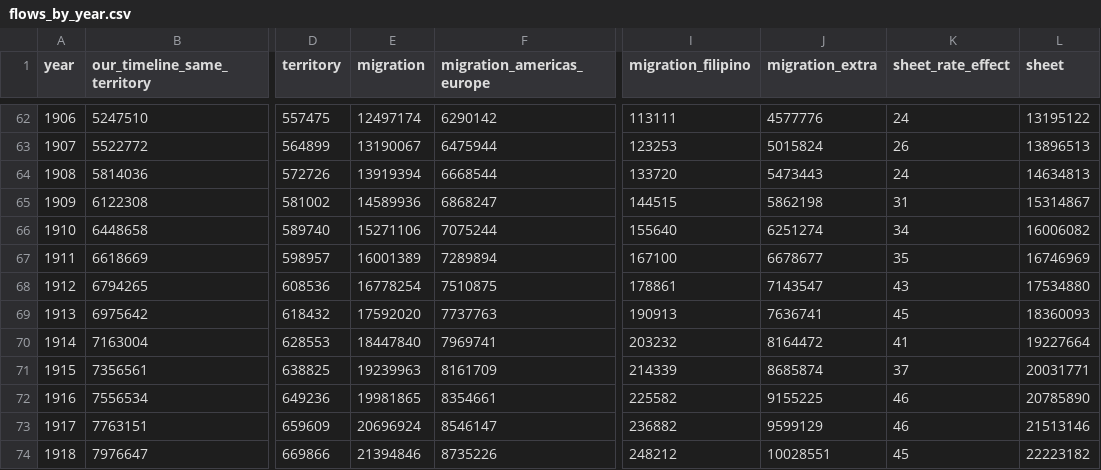
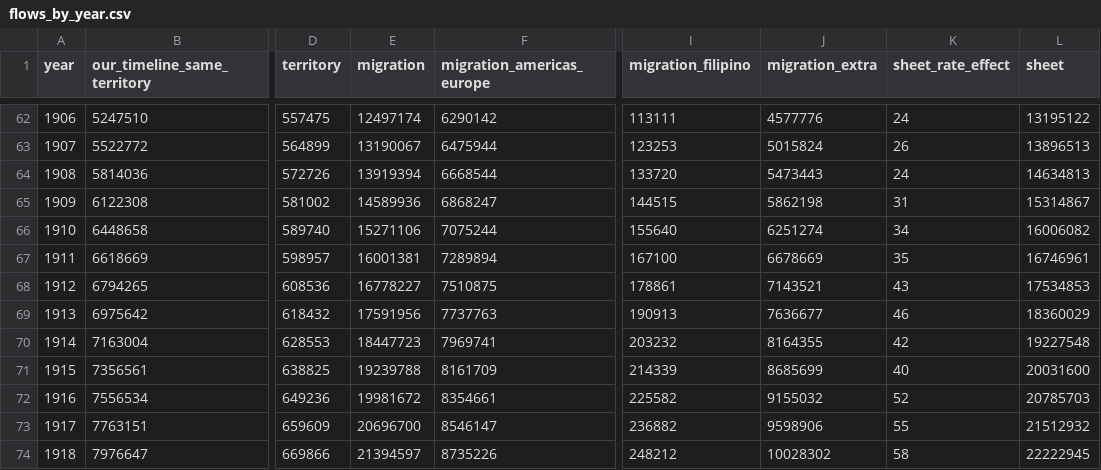
Before and after one commit to c-voelkle/pacifica, a CSV file: population/outputs/flows_by_year.csv, drawn as a sheet; only a part is shown, gaps mark what is left out; the diff covers the shown part only; the diff names each change by its address in the sheet, - before the commit and + after, or states it on an @@ line.

```diff
--- a/population/outputs/flows_by_year.csv
+++ b/population/outputs/flows_by_year.csv
-E67 (migration): 16001389
+E67 (migration): 16001381
-J67 (migration_extra): 6678677
+J67 (migration_extra): 6678669
-L67 (sheet): 16746969
+L67 (sheet): 16746961
-E68 (migration): 16778254
+E68 (migration): 16778227
-J68 (migration_extra): 7143547
+J68 (migration_extra): 7143521
-L68 (sheet): 17534880
+L68 (sheet): 17534853
-E69 (migration): 17592020
+E69 (migration): 17591956
-J69 (migration_extra): 7636741
+J69 (migration_extra): 7636677
-K69 (sheet_rate_effect): 45
+K69 (sheet_rate_effect): 46
-L69 (sheet): 18360093
+L69 (sheet): 18360029
-E70 (migration): 18447840
+E70 (migration): 18447723
-J70 (migration_extra): 8164472
+J70 (migration_extra): 8164355
-K70 (sheet_rate_effect): 41
+K70 (sheet_rate_effect): 42
-L70 (sheet): 19227664
+L70 (sheet): 19227548
-E71 (migration): 19239963
+E71 (migration): 19239788
-J71 (migration_extra): 8685874
+J71 (migration_extra): 8685699
-K71 (sheet_rate_effect): 37
+K71 (sheet_rate_effect): 40
-L71 (sheet): 20031771
+L71 (sheet): 20031600
-E72 (migration): 19981865
+E72 (migration): 19981672
-J72 (migration_extra): 9155225
+J72 (migration_extra): 9155032
-K72 (sheet_rate_effect): 46
+K72 (sheet_rate_effect): 52
-L72 (sheet): 20785890
+L72 (sheet): 20785703
-E73 (migration): 20696924
+E73 (migration): 20696700
-J73 (migration_extra): 9599129
+J73 (migration_extra): 9598906
-K73 (sheet_rate_effect): 46
+K73 (sheet_rate_effect): 55
-L73 (sheet): 21513146
+L73 (sheet): 21512932
-E74 (migration): 21394846
+E74 (migration): 21394597
-J74 (migration_extra): 10028551
+J74 (migration_extra): 10028302
-K74 (sheet_rate_effect): 45
+K74 (sheet_rate_effect): 58
-L74 (sheet): 22223182
+L74 (sheet): 22222945
```
Also changed, not shown: 140 edited cells elsewhere in this file, population/outputs/canon_by_year.csv, population/outputs/workbook_changes.csv, 21 other files.
